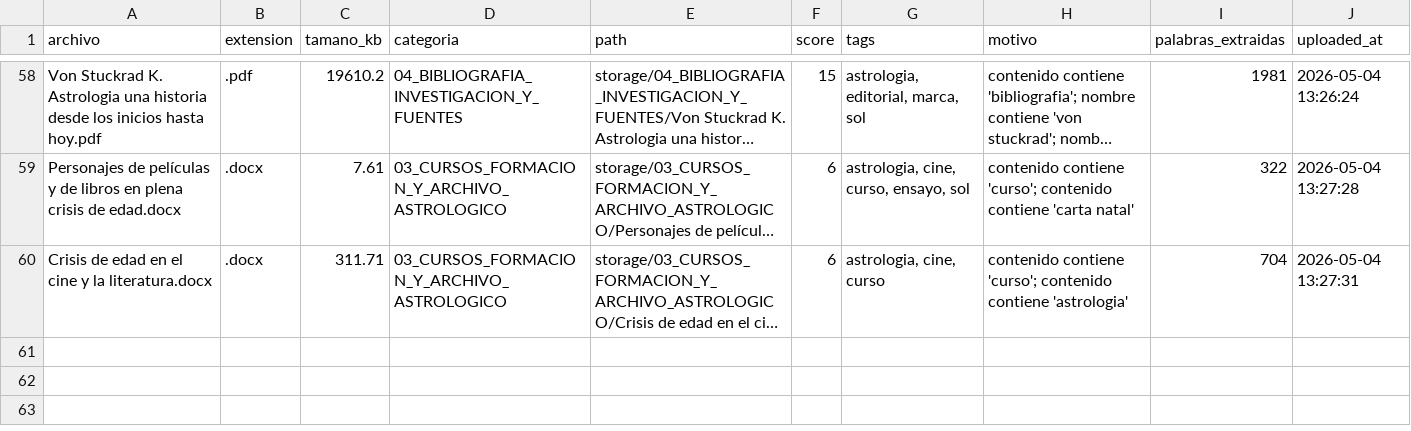
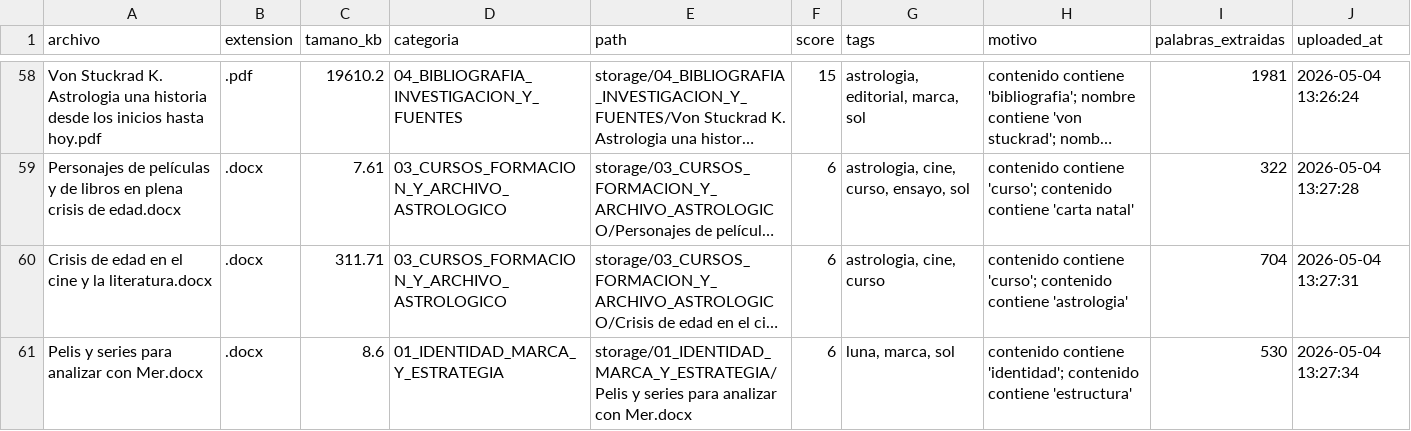
Before and after one commit to brandatta/casamatriz, a CSV file: data/inventory.csv, drawn as a sheet; only a part is shown, gaps mark what is left out; long unchanged cells end in …; the diff names each change by its address in the sheet, - before the commit and + after, or states it on an @@ line.

Commit message:
Actualizar inventario Casa Matriz

```diff
--- a/data/inventory.csv
+++ b/data/inventory.csv
+row 61: Pelis y series para analizar con Mer.docx | .docx | 8.6 | 01_IDENTIDAD_MARCA_Y_ESTRATEGIA | storage/01_IDENTIDAD_MARCA_Y_ESTRATEGIA/Pelis y series para analizar con Mer.docx | 6 | luna, marca, sol | contenido contiene 'identidad'; contenido contiene 'estructura' | 530 | 2026-05-04 13:27:34
```
